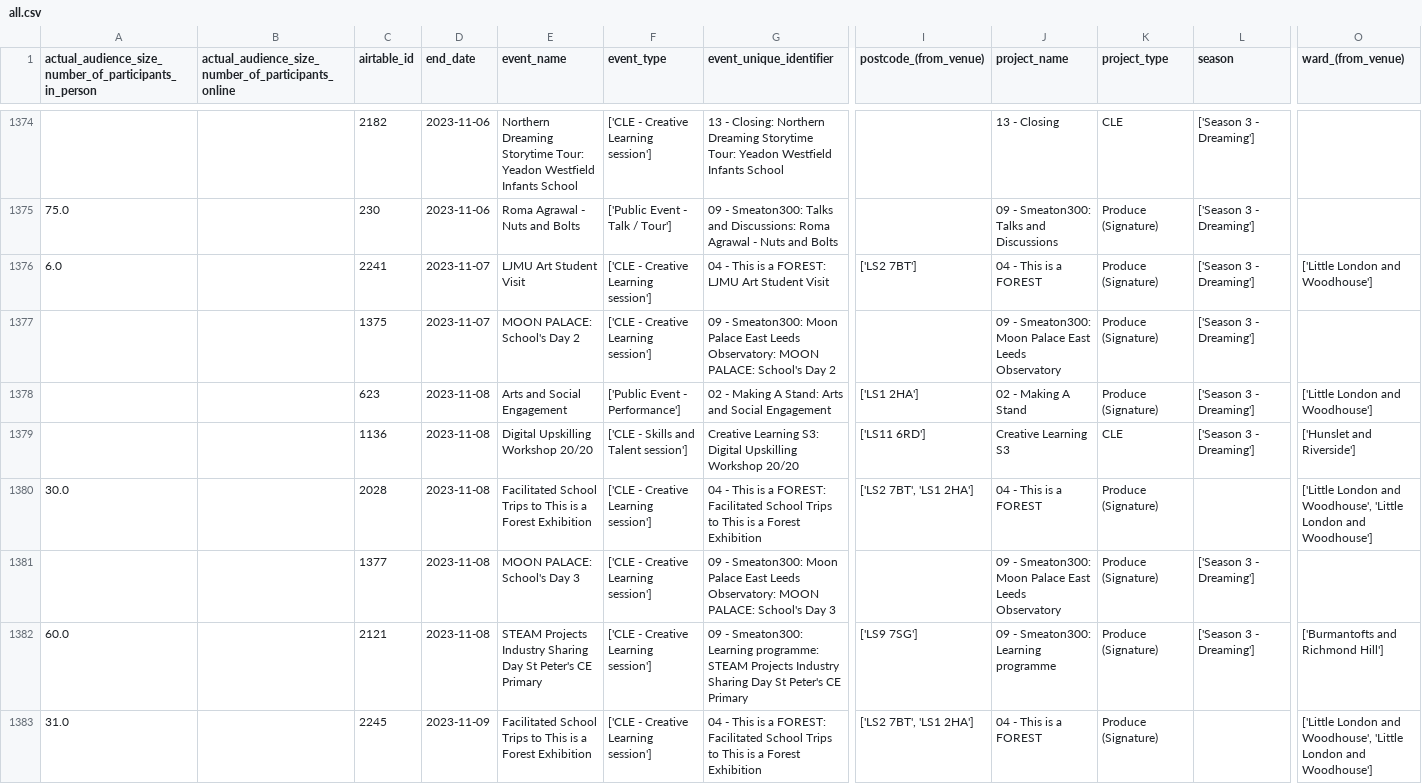
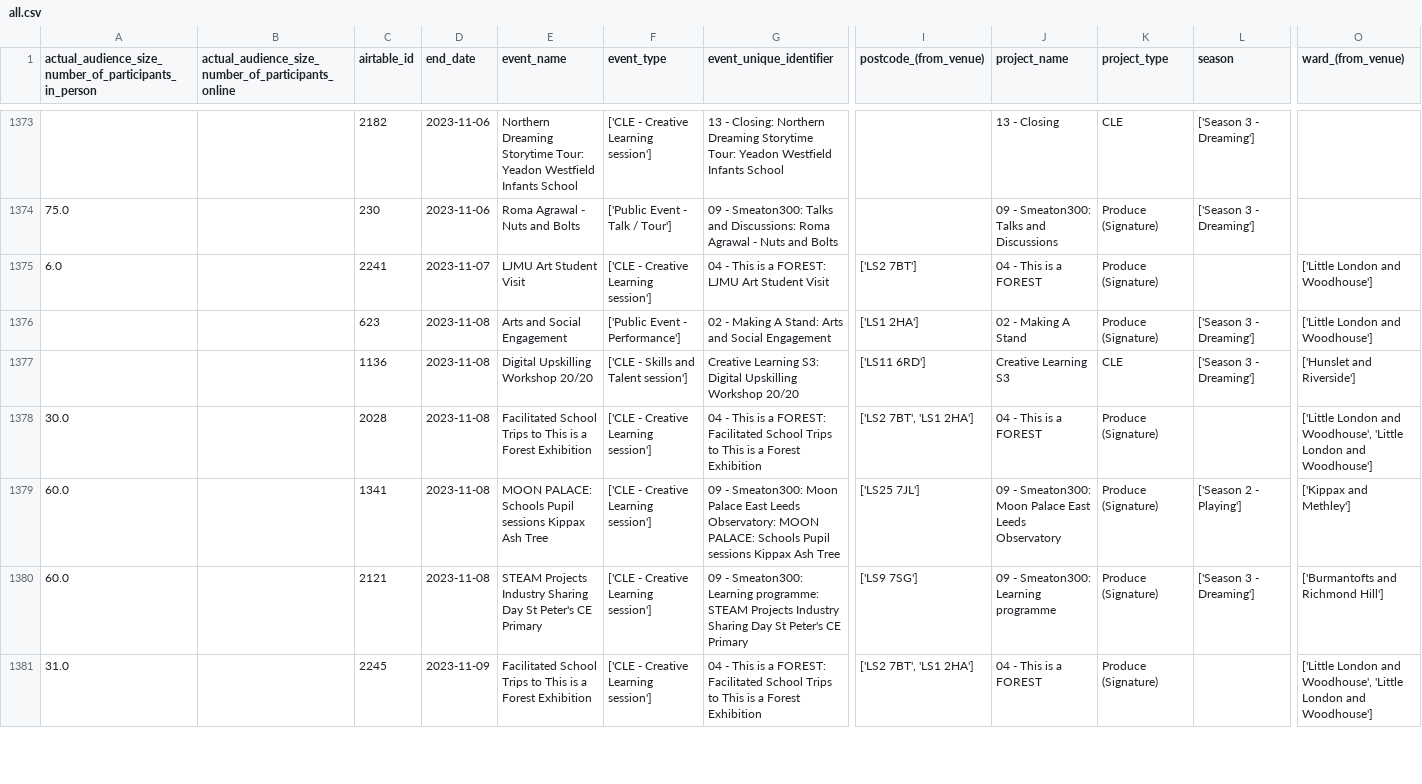
Before and after one commit to open-innovations/leeds-2023, a CSV file: data/metrics/events/master/all.csv, drawn as a sheet; only a part is shown, gaps mark what is left out; removed rows and columns are numbered as before the commit, all else as after; rows hold the shown columns only; the diff covers the shown part only; the diff names each change by its address in the sheet, - before the commit and + after, or states it on an @@ line.

```diff
--- a/data/metrics/events/master/all.csv
+++ b/data/metrics/events/master/all.csv
-L1375 (season): ['Season 3 - Dreaming']
+L1375 (season): (empty)
-row 1377:  |  | 1375 | 2023-11-07 | MOON PALACE: School's Day 2 | ['CLE - Creative Learning session'] | 09 - Smeaton300: Moon Palace East Leeds Observatory: MOON PALACE: School's Day 2 |  | 09 - Smeaton300: Moon Palace East Leeds Observatory | Produce (Signature) | ['Season 3 - Dreaming']
-A1379: (empty)
+A1379: 60.0
-C1379 (airtable_id): 1377
+C1379 (airtable_id): 1341
-E1379 (event_name): MOON PALACE: School's Day 3
+E1379 (event_name): MOON PALACE: Schools Pupil sessions Kippax Ash Tree
-G1379 (event_unique_identifier): …MOON PALACE: School's Day 3
+G1379 (event_unique_identifier): …MOON PALACE: Schools Pupil sessions Kippax Ash Tree
-I1379 (postcode_(from_venue)): (empty)
+I1379 (postcode_(from_venue)): ['LS25 7JL']
-L1379 (season): ['Season 3 - Dreaming']
+L1379 (season): ['Season 2 - Playing']
-O1379 (ward_(from_venue)): (empty)
+O1379 (ward_(from_venue)): ['Kippax and Methley']
```
Also changed, not shown: 5 added rows, 1 removed row and 12 edited cells elsewhere in this file, 3 other files.
